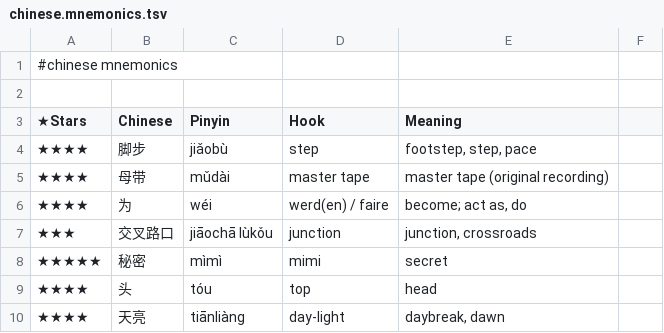
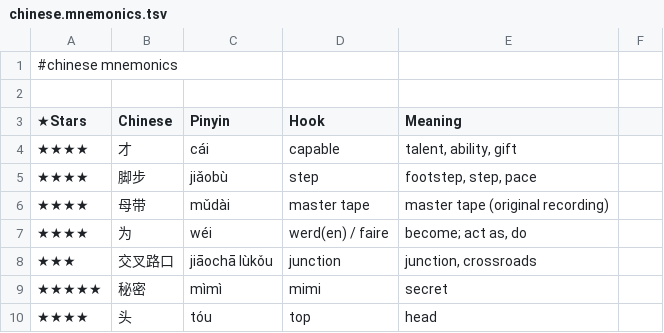
Before and after one commit to pannous/hieros, a TSV file: chinese/chinese.mnemonics.tsv, drawn as a sheet; only a part is shown; the shorter side is filled out with more unchanged rows.

Commit message:
chore: add 才/capable mnemonic hook

```diff
--- a/chinese/chinese.mnemonics.tsv
+++ b/chinese/chinese.mnemonics.tsv
@@ -3,2 +3,3 @@
 ★Stars 	Chinese 	Pinyin 	Hook 	Meaning
+★★★★	才	cái	capable	talent, ability, gift
 ★★★★	脚步	jiǎobù	step	footstep, step, pace
```
